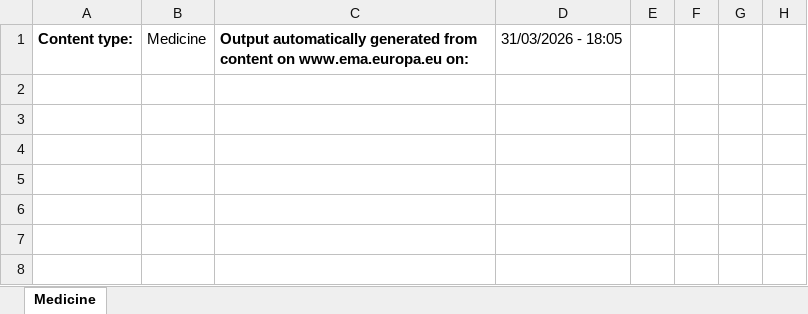
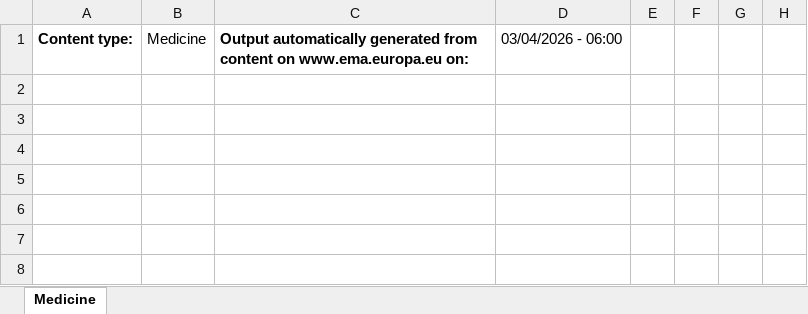
Before and after one commit to mi-erasmusmc/ema-authorised-to-rxnorm-mappings, an Excel workbook: data/ema/medicines_output_medicines_report_en.xlsx, sheet Medicine, drawn as a sheet; only a part is shown; values as stored, in another font and other column widths than the file's, no borders; charts and pictures not drawn; the diff covers the shown part only; the diff names each change by its address in the sheet, - before the commit and + after, or states it on an @@ line.

```diff
--- a/data/ema/medicines_output_medicines_report_en.xlsx (sheet Medicine)
+++ b/data/ema/medicines_output_medicines_report_en.xlsx (sheet Medicine)
-D1: 31/03/2026 - 18:05
+D1: 03/04/2026 - 06:00
```
Also changed, not shown: 11 added rows, 11 removed rows and 5 edited cells elsewhere in this sheet, 11 other files.
